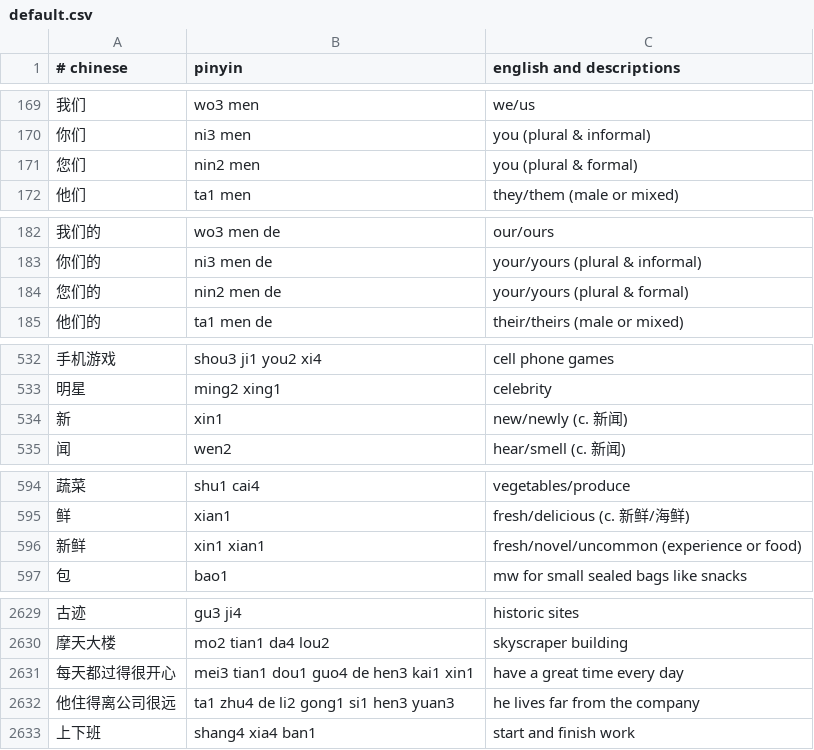
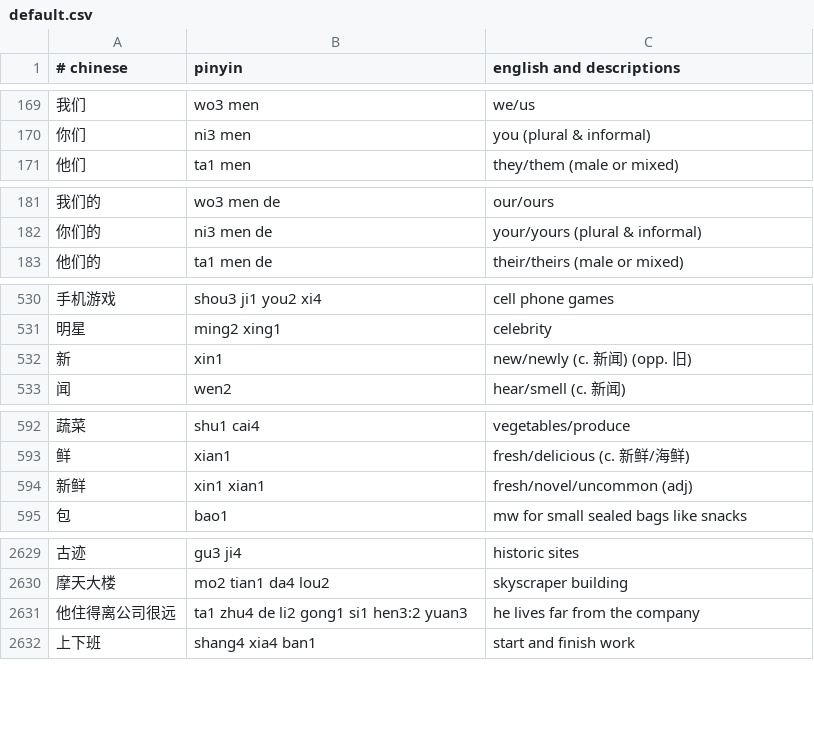
Before and after one commit to nickrusso42518/zhong, a CSV file: inputs/default.csv, drawn as a sheet; only a part is shown, gaps mark what is left out; the diff covers the shown part only.

```diff
--- a/inputs/default.csv
+++ b/inputs/default.csv
@@ -170,3 +170,2 @@
 你们,ni3 men,you (plural & informal)
-您们,nin2 men,you (plural & formal)
 他们,ta1 men,they/them (male or mixed)
@@ -183,3 +182,2 @@
 你们的,ni3 men de,your/yours (plural & informal)
-您们的,nin2 men de,your/yours (plural & formal)
 他们的,ta1 men de,their/theirs (male or mixed)
@@ -533,3 +531,3 @@
 明星,ming2 xing1,celebrity
-新,xin1,new/newly (c. 新闻)
+新,xin1,new/newly (c. 新闻) (opp. 旧)
 闻,wen2,hear/smell (c. 新闻)
@@ -595,3 +593,3 @@
 鲜,xian1,fresh/delicious (c. 新鲜/海鲜)
-新鲜,xin1 xian1,fresh/novel/uncommon (experience or food)
+新鲜,xin1 xian1,fresh/novel/uncommon (adj)
 包,bao1,mw for small sealed bags like snacks
@@ -2630,4 +2630,3 @@
 摩天大楼,mo2 tian1 da4 lou2,skyscraper building
-每天都过得很开心,mei3 tian1 dou1 guo4 de hen3 kai1 xin1,have a great time every day
-他住得离公司很远,ta1 zhu4 de li2 gong1 si1 hen3 yuan3,he lives far from the company
+他住得离公司很远,ta1 zhu4 de li2 gong1 si1 hen3:2 yuan3,he lives far from the company
 上下班,shang4 xia4 ban1,start and finish work
```
Also changed, not shown: 21 added rows and 4 edited cells elsewhere in this file.
